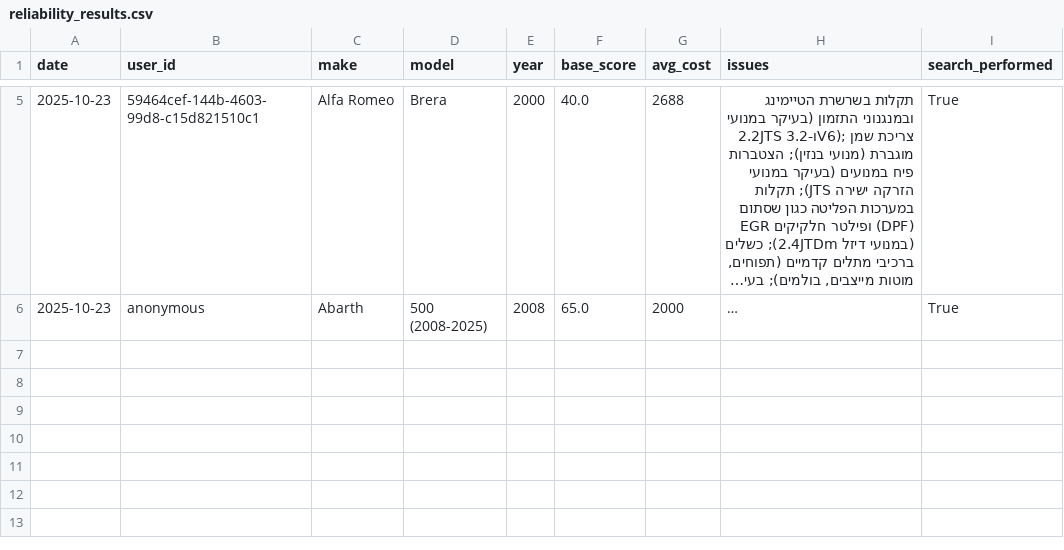
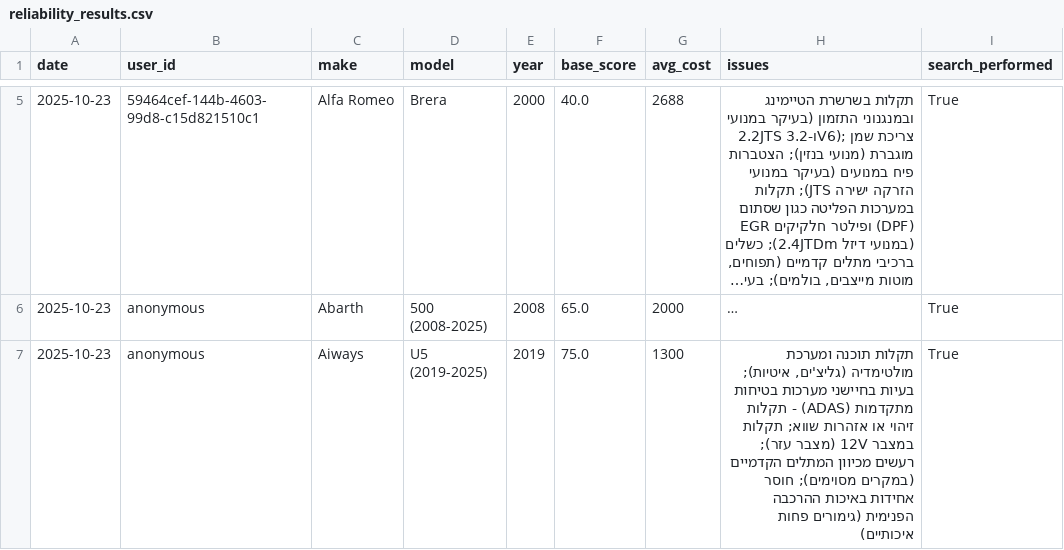
Before and after one commit to giladscore494/reliabilityAIModels, a CSV file: reliability_results.csv, drawn as a sheet; only a part is shown, gaps mark what is left out; long unchanged cells end in …; the diff names each change by its address in the sheet, - before the commit and + after, or states it on an @@ line.

Commit message:
update reliability results

```diff
--- a/reliability_results.csv
+++ b/reliability_results.csv
+row 7: 2025-10-23 | anonymous | Aiways | U5 (2019-2025) | 2019 | 75.0 | 1300 | תקלות תוכנה ומערכת מולטימדיה (גליצ'ים, איטיות); בעיות בחיישני מערכות בטיחות מתקדמות (ADAS) - תקלות זיהוי או אזהרות שווא; תקלות במצבר 12V (מצבר עזר); רעשים מכיוון המתלים הקדמיים (במקרים מסוימים); חוסר אחידות באיכות ההרכבה הפנימית (גימורים פחות איכותיים) | True
```
